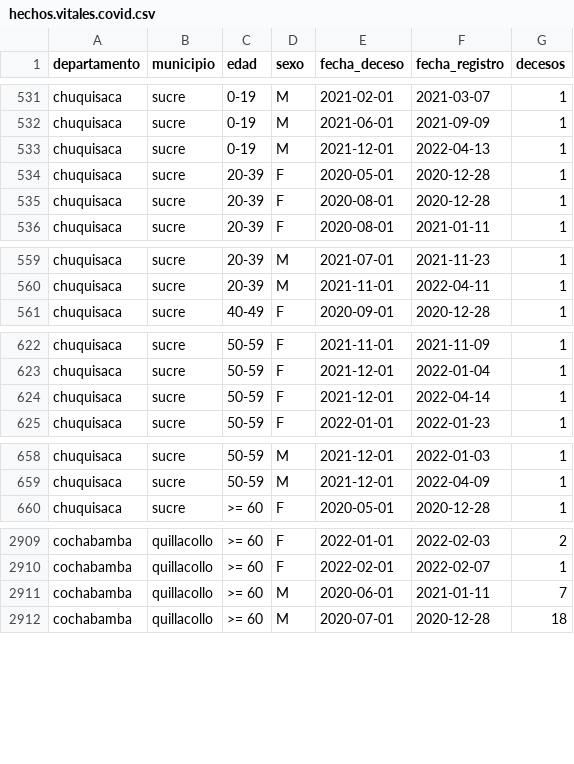
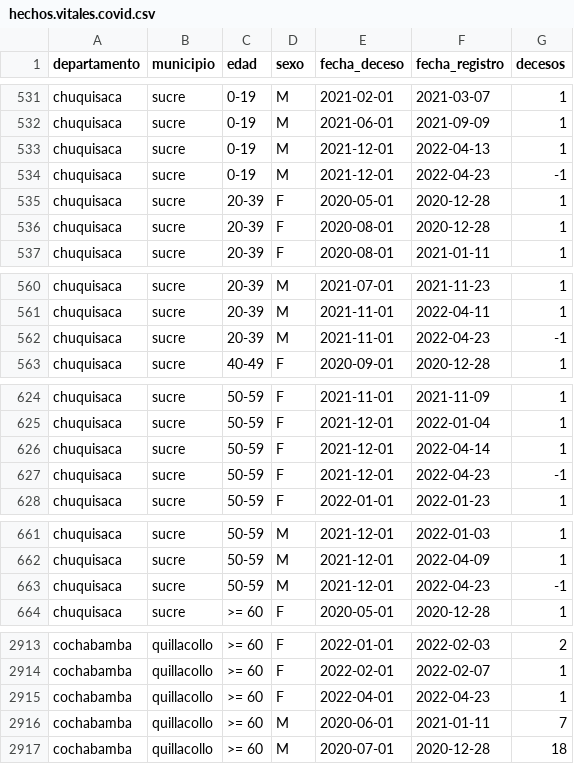
Before and after one commit to sociedatos/bo-mortalidad, a CSV file: hechos.vitales.covid.csv, drawn as a sheet; only a part is shown, gaps mark what is left out; the diff covers the shown part only; the diff names each change by its address in the sheet, - before the commit and + after, or states it on an @@ line.

Commit message:
[ci] actualización siahv covid

```diff
--- a/hechos.vitales.covid.csv
+++ b/hechos.vitales.covid.csv
+row 534: chuquisaca | sucre | 0-19 | M | 2021-12-01 | 2022-04-23 | -1
+row 562: chuquisaca | sucre | 20-39 | M | 2021-11-01 | 2022-04-23 | -1
+row 627: chuquisaca | sucre | 50-59 | F | 2021-12-01 | 2022-04-23 | -1
+row 663: chuquisaca | sucre | 50-59 | M | 2021-12-01 | 2022-04-23 | -1
+row 2915: cochabamba | quillacollo | >= 60 | F | 2022-04-01 | 2022-04-23 | 1
```
Also changed, not shown: 15 added rows elsewhere in this file.
